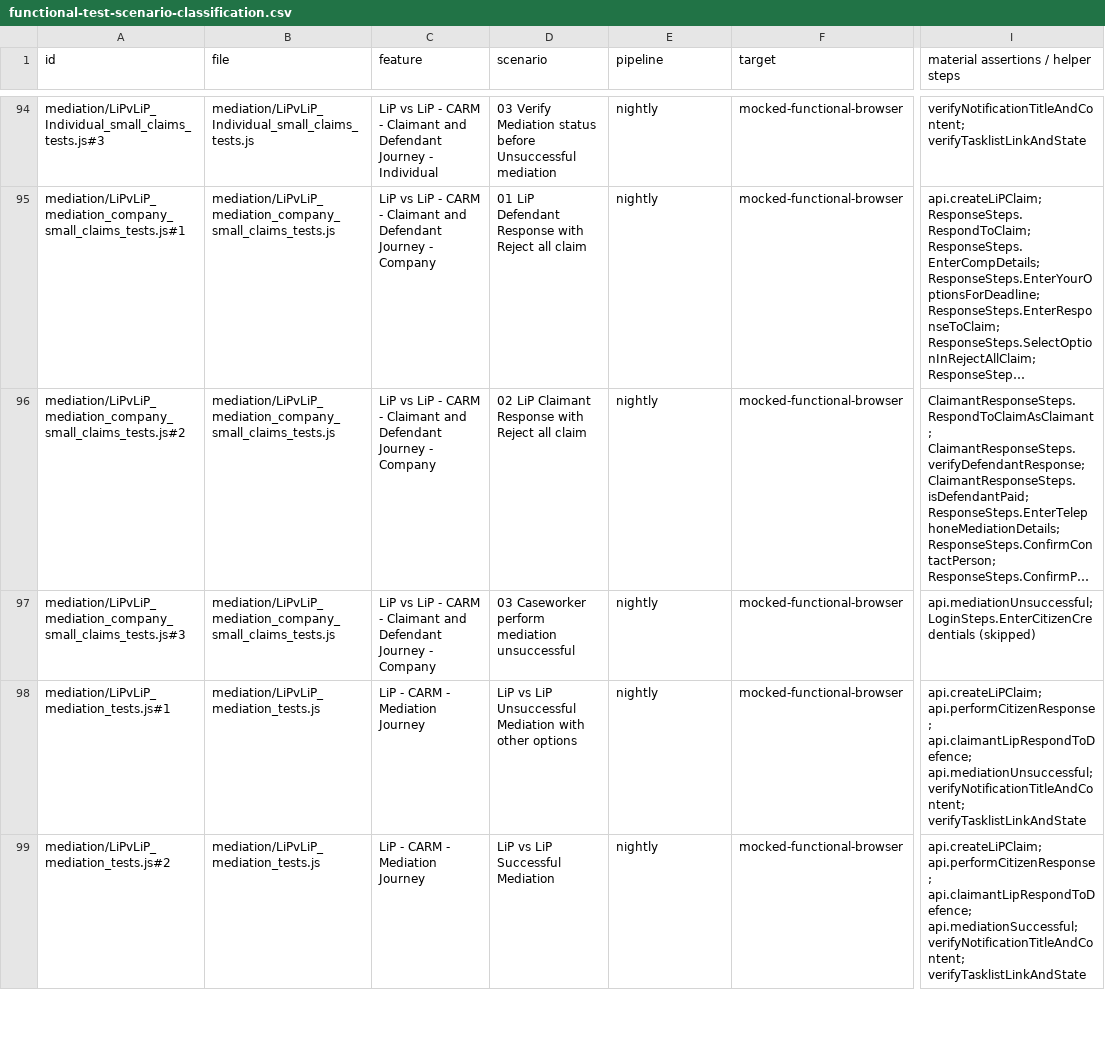
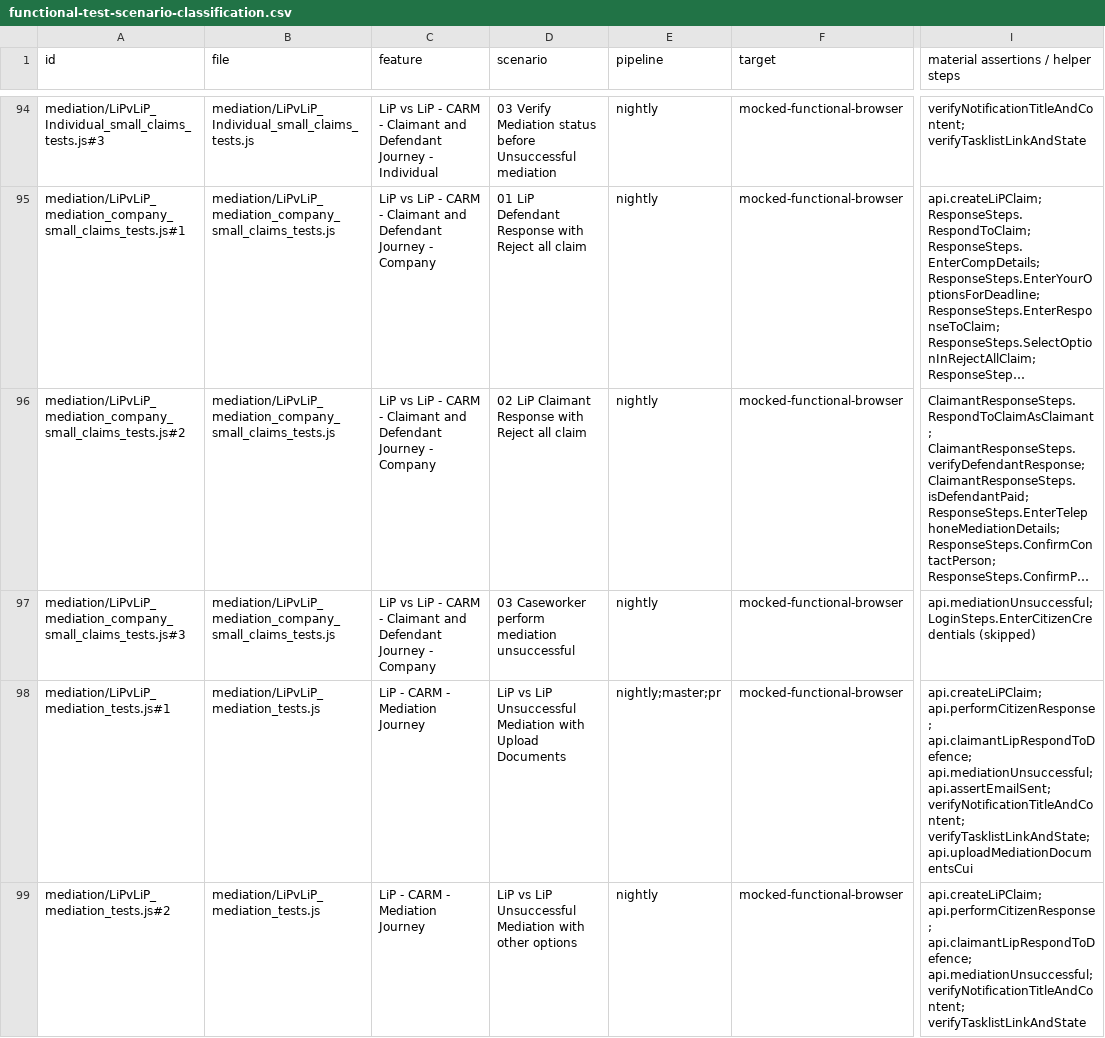
Before and after one commit to hmcts/civil-citizen-ui, a CSV file: docs/functional-test-scenario-classification.csv, drawn as a sheet; only a part is shown, gaps mark what is left out; long unchanged cells end in …; the diff covers the shown part only; the diff names each change by its address in the sheet, - before the commit and + after, or states it on an @@ line.

Commit message:
DTSCCI-6258 Migrate response validation coverage off full stack (#8154)
* DTSCCI-6258 migrate response validation coverage

* DTSCCI-6258 clarify functional test labels

* DTSCCI-6258 name mocked test selector accurately

* DTSCCI-6258 update vulnerable transitive dependencies

* DTSCCI-6258 preserve test label deployment selection

```diff
--- a/docs/functional-test-scenario-classification.csv
+++ b/docs/functional-test-scenario-classification.csv
-D98 (scenario): …Mediation with other options
+D98 (scenario): …Mediation with Upload Documents
-E98 (pipeline): nightly
+E98 (pipeline): nightly;master;pr
-I98: …api.claimantLipRespondToDefence; api.mediationUnsuccessful; verifyNotificationTitleAndContent; verifyTasklistLinkAndState
+I98: …api.claimantLipRespondToDefence; api.mediationUnsuccessful; api.assertEmailSent; verifyNotificationTitleAndContent; verifyTasklistLinkAndState; api.uploadMediationDocumentsCui
-D99 (scenario): LiP vs LiP Successful Mediation
+D99 (scenario): LiP vs LiP Unsuccessful Mediation with other options
-I99: …api.performCitizenResponse; api.claimantLipRespondToDefence; api.mediationSuccessful; verifyNotificationTitleAndContent; verifyTasklistLinkAndState
+I99: …api.performCitizenResponse; api.claimantLipRespondToDefence; api.mediationUnsuccessful; verifyNotificationTitleAndContent; verifyTasklistLinkAndState
```
Also changed, not shown: 1 added row and 3 removed rows elsewhere in this file, 12 other files.
